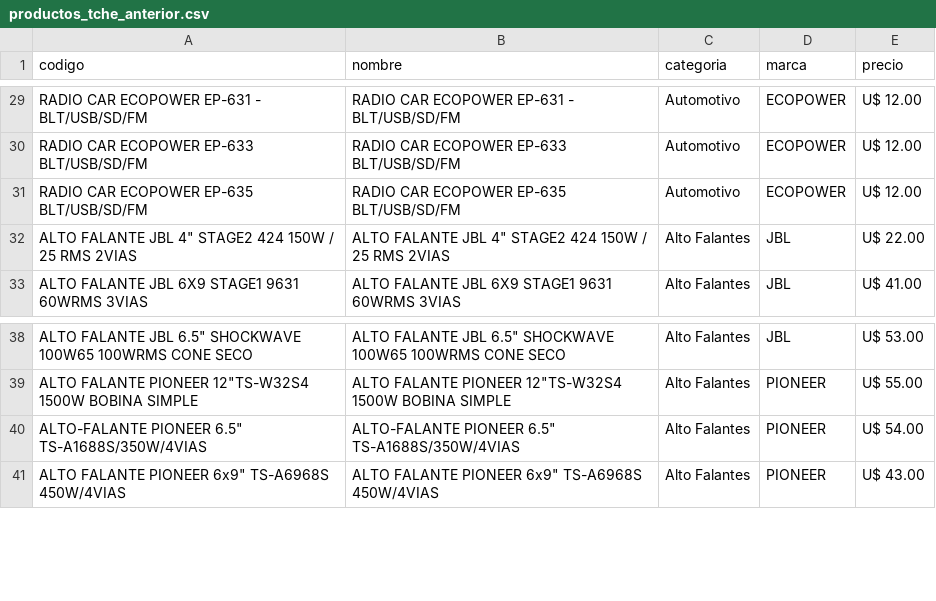
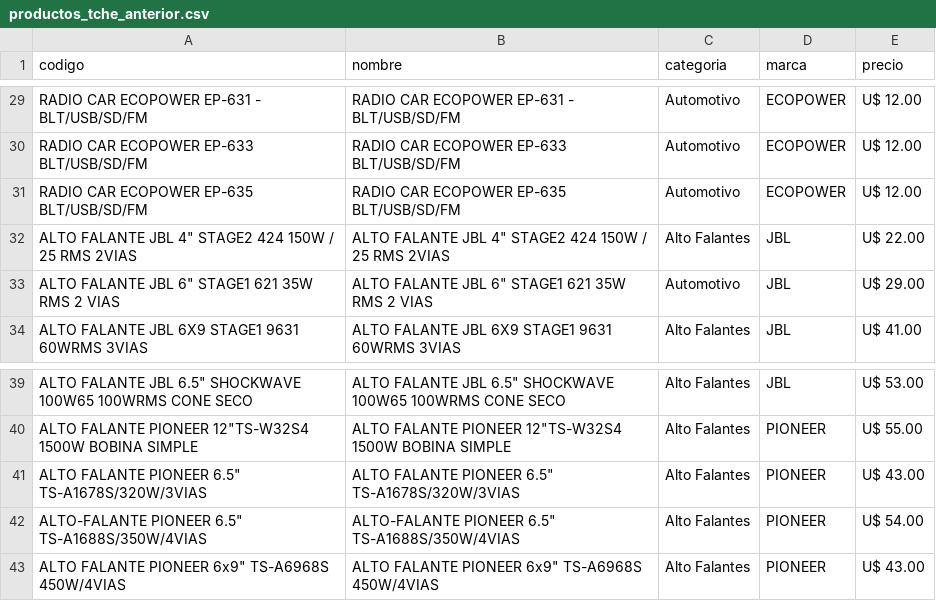
Before and after one commit to Gabrieluz1985/monitor-tcheloco, a CSV file: productos_tche_anterior.csv, drawn as a sheet; only a part is shown, gaps mark what is left out; the diff names each change by its address in the sheet, - before the commit and + after, or states it on an @@ line.

```diff
--- a/productos_tche_anterior.csv
+++ b/productos_tche_anterior.csv
+row 33: ALTO FALANTE JBL 6" STAGE1 621 35W RMS 2 VIAS | ALTO FALANTE JBL 6" STAGE1 621 35W RMS 2 VIAS | Automotivo | JBL | U$ 29.00
+row 41: ALTO FALANTE PIONEER 6.5" TS-A1678S/320W/3VIAS | ALTO FALANTE PIONEER 6.5" TS-A1678S/320W/3VIAS | Alto Falantes | PIONEER | U$ 43.00
```
